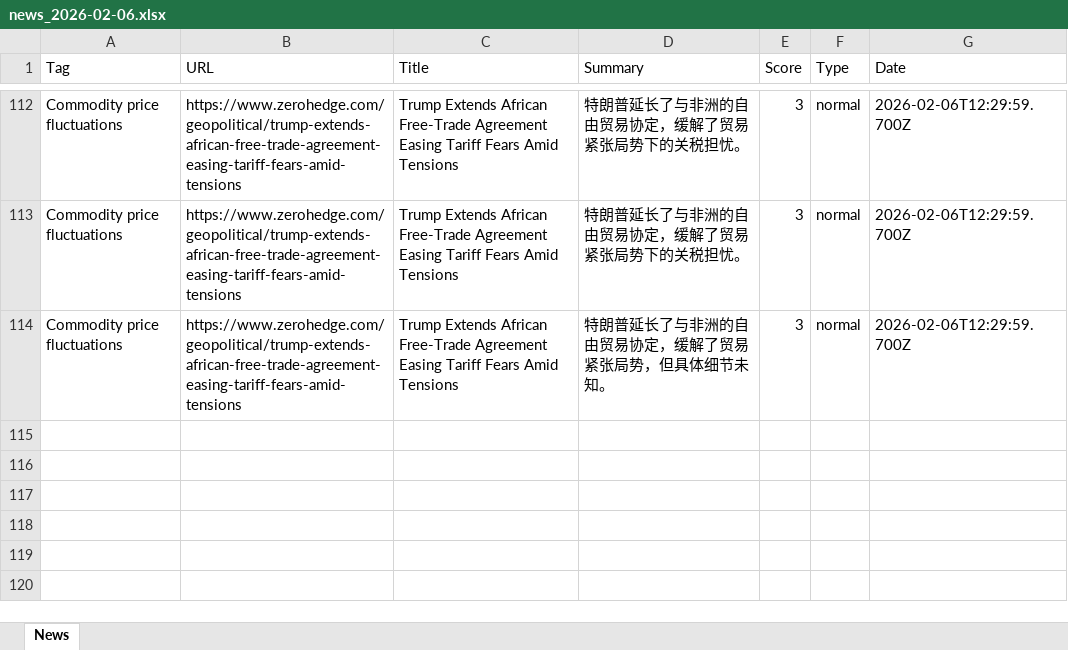
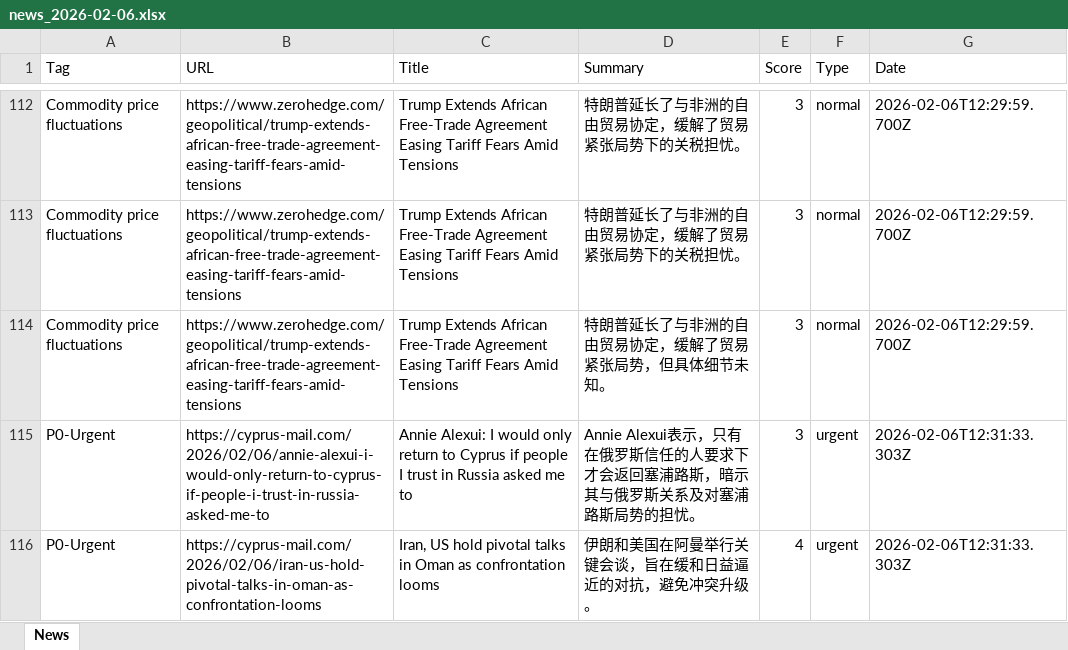
Before and after one commit to FireTigerStudio/-InoreaderAI, an Excel workbook: data/news_2026-02-06.xlsx, sheet News, drawn as a sheet; only a part is shown, gaps mark what is left out; values as stored, in another font and other column widths than the file's, no borders; the diff names each change by its address in the sheet, - before the commit and + after, or states it on an @@ line.

```diff
--- a/data/news_2026-02-06.xlsx (sheet News)
+++ b/data/news_2026-02-06.xlsx (sheet News)
+row 115: P0-Urgent | https://cyprus-mail.com/2026/02/06/annie-alexui-i-would-only-return-to-cyprus-if-people-i-trust-in-russia-asked-me-to | Annie Alexui: I would only return to Cyprus if people I trust in Russia asked me to | Annie Alexui表示，只有在俄罗斯信任的人要求下才会返回塞浦路斯，暗示其与俄罗斯关系及对塞浦路斯局势的担忧。 | 3 | urgent | 2026-02-06T12:31:33.303Z
+row 116: P0-Urgent | https://cyprus-mail.com/2026/02/06/iran-us-hold-pivotal-talks-in-oman-as-confrontation-looms | Iran, US hold pivotal talks in Oman as confrontation looms | 伊朗和美国在阿曼举行关键会谈，旨在缓和日益逼近的对抗，避免冲突升级。 | 4 | urgent | 2026-02-06T12:31:33.303Z
```
Also changed, not shown: docs/data/news_2026-02-06.xlsx, 2 other files.
